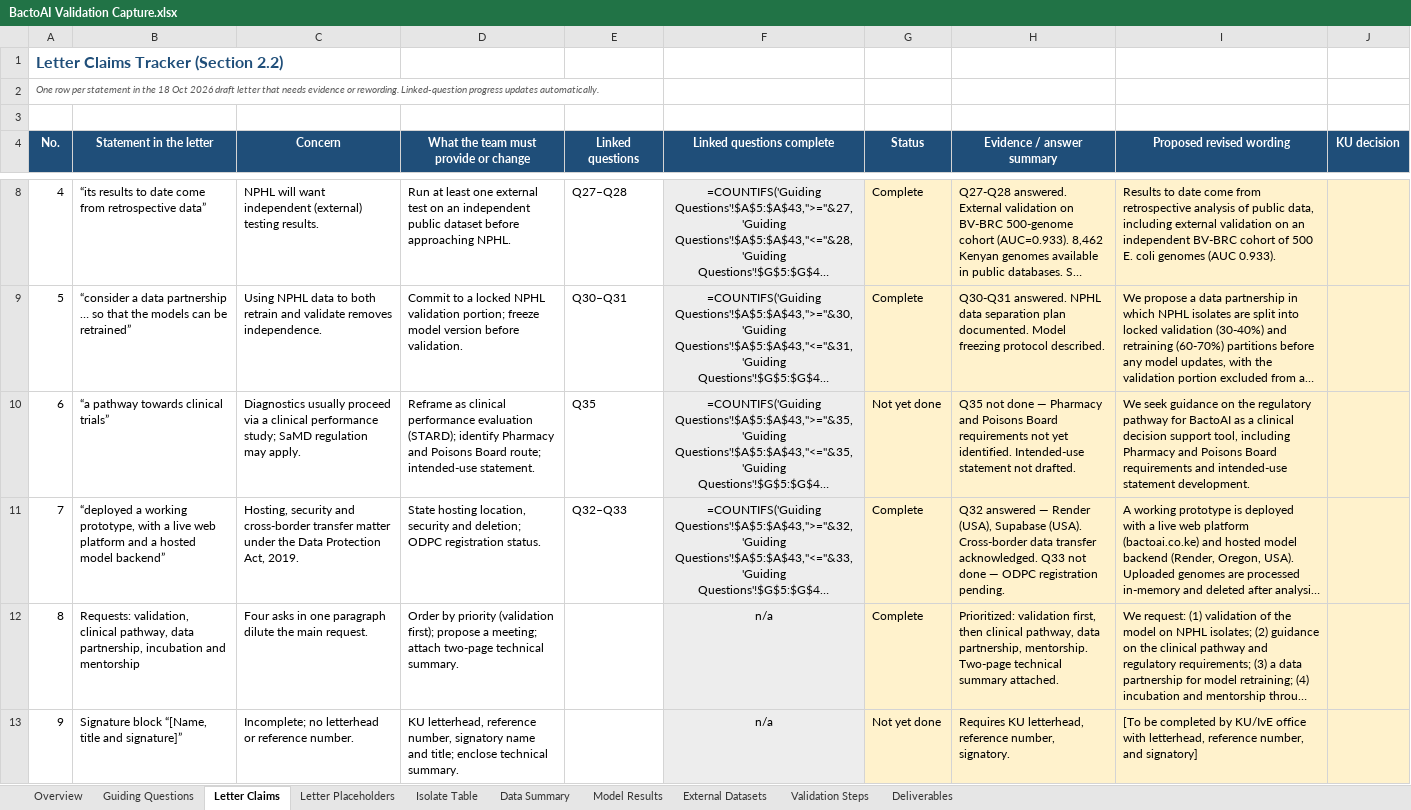
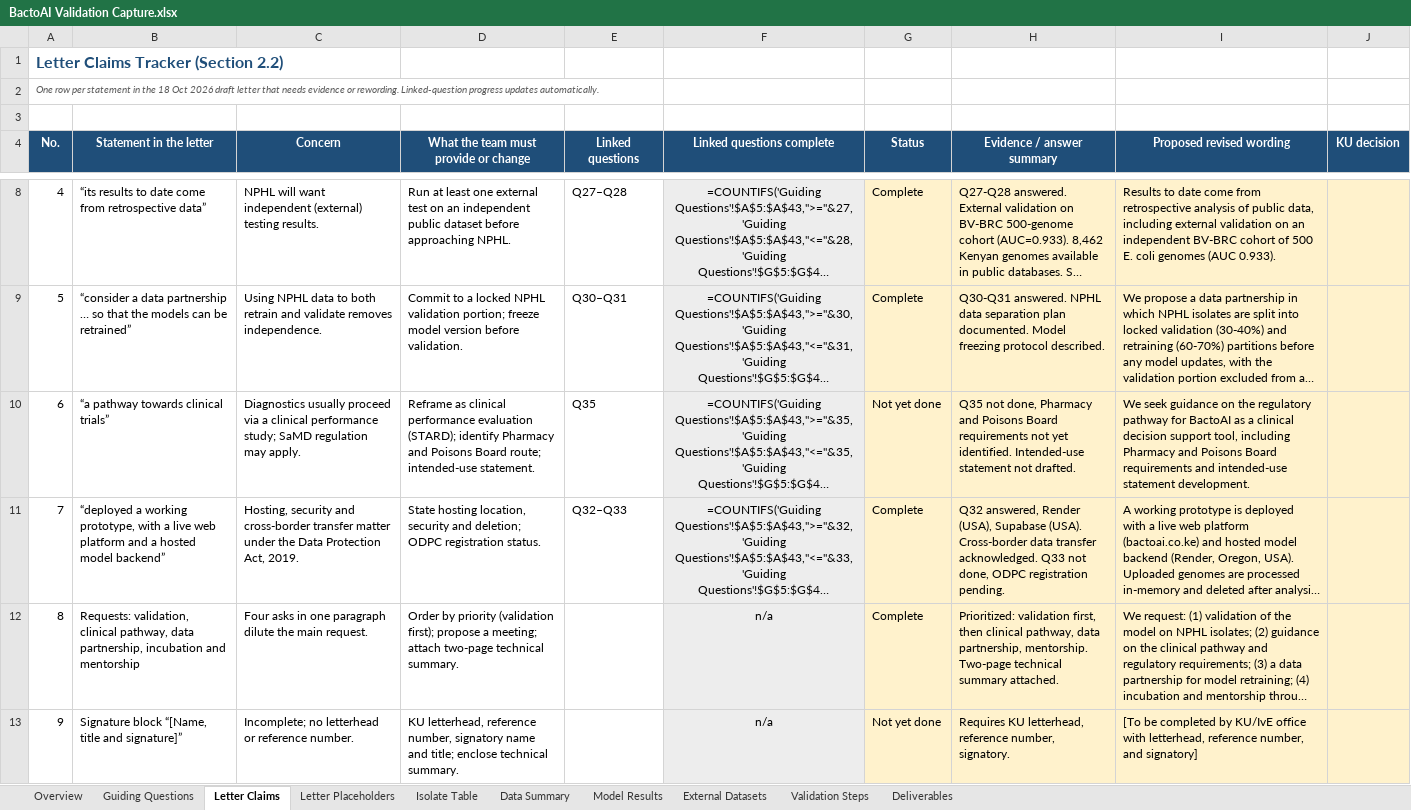
Before and after one commit to Savville/BactoAI, an Excel workbook: deliverables/BactoAI Validation Capture.xlsx, sheet Letter Claims, drawn as a sheet; only a part is shown, gaps mark what is left out; long unchanged cells end in …; values as stored, in another font and other column widths than the file's, no borders; formulas without a stored value are shown as written; conditional formats not drawn; the diff names each change by its address in the sheet, - before the commit and + after, or states it on an @@ line.

```diff
--- a/deliverables/BactoAI Validation Capture.xlsx (sheet Letter Claims)
+++ b/deliverables/BactoAI Validation Capture.xlsx (sheet Letter Claims)
-H10 (Evidence / answer summary): Q35 not done — Pharmacy and…
+H10 (Evidence / answer summary): Q35 not done, Pharmacy and…
-H11 (Evidence / answer summary): Q32 answered — Render (USA), Supabase (USA). Cross-border data transfer acknowledged. Q33 not done — ODPC registration…
+H11 (Evidence / answer summary): Q32 answered, Render (USA), Supabase (USA). Cross-border data transfer acknowledged. Q33 not done, ODPC registration…
```
Also changed, not shown: sheet Guiding Questions, sheet Validation Steps, sheet Deliverables, 3 other files.
